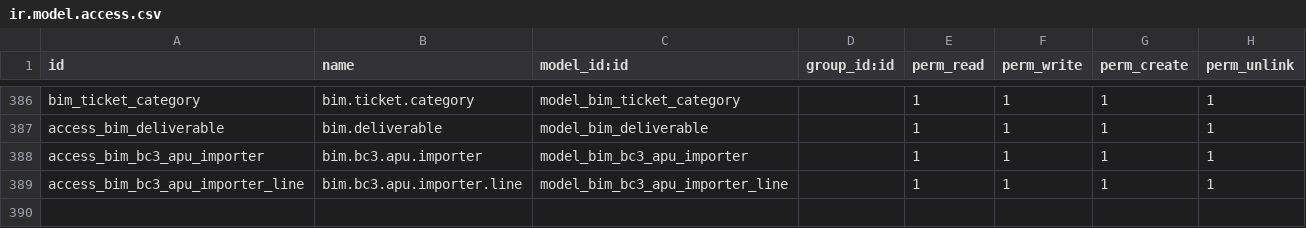
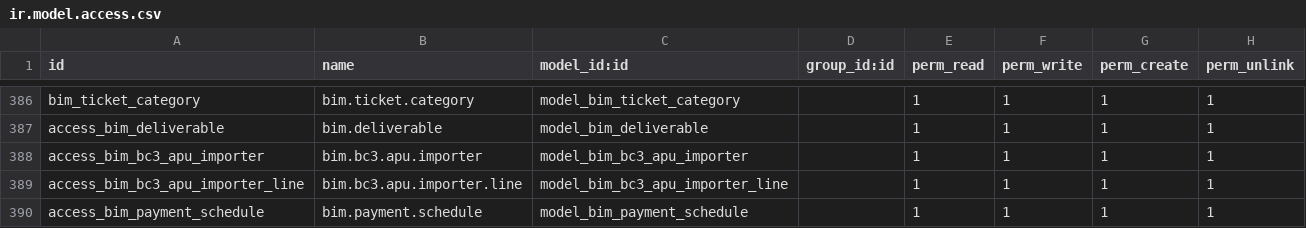
Before and after one commit to falconsoft3d/bim20-19, a CSV file: base_bim_2/security/ir.model.access.csv, drawn as a sheet; only a part is shown, gaps mark what is left out; the diff names each change by its address in the sheet, - before the commit and + after, or states it on an @@ line.

```diff
--- a/base_bim_2/security/ir.model.access.csv
+++ b/base_bim_2/security/ir.model.access.csv
+row 390: access_bim_payment_schedule | bim.payment.schedule | model_bim_payment_schedule |  | 1 | 1 | 1 | 1
```
Also changed, not shown: 15 other files.
